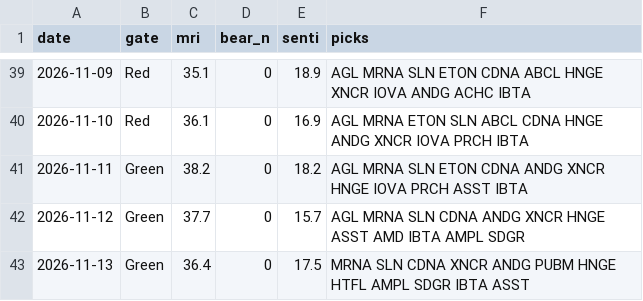
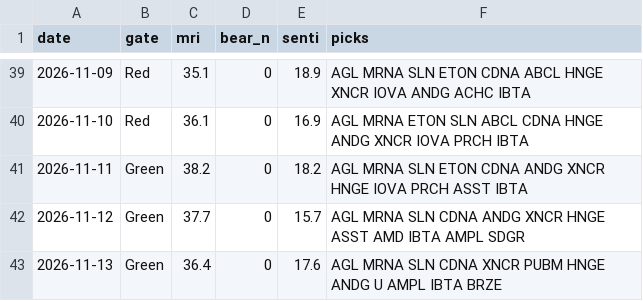
Before and after one commit to thanzo12wizu-stack/v38-watchlist, a CSV file: daily_log.csv, drawn as a sheet; only a part is shown, gaps mark what is left out.

```diff
--- a/daily_log.csv
+++ b/daily_log.csv
@@ -42,2 +42,2 @@ date,gate,mri,bear_n,senti,picks
 2026-11-12,Green,37.7,0,15.7,AGL MRNA SLN CDNA ANDG XNCR HNGE ASST AMD IBTA AMPL SDGR
-2026-11-13,Green,36.4,0,17.5,MRNA SLN CDNA XNCR ANDG PUBM HNGE HTFL AMPL SDGR IBTA ASST
+2026-11-13,Green,36.4,0,17.6,AGL MRNA SLN CDNA XNCR PUBM HNGE ANDG U AMPL IBTA BRZE
```
Also changed, not shown: 10 other files.
